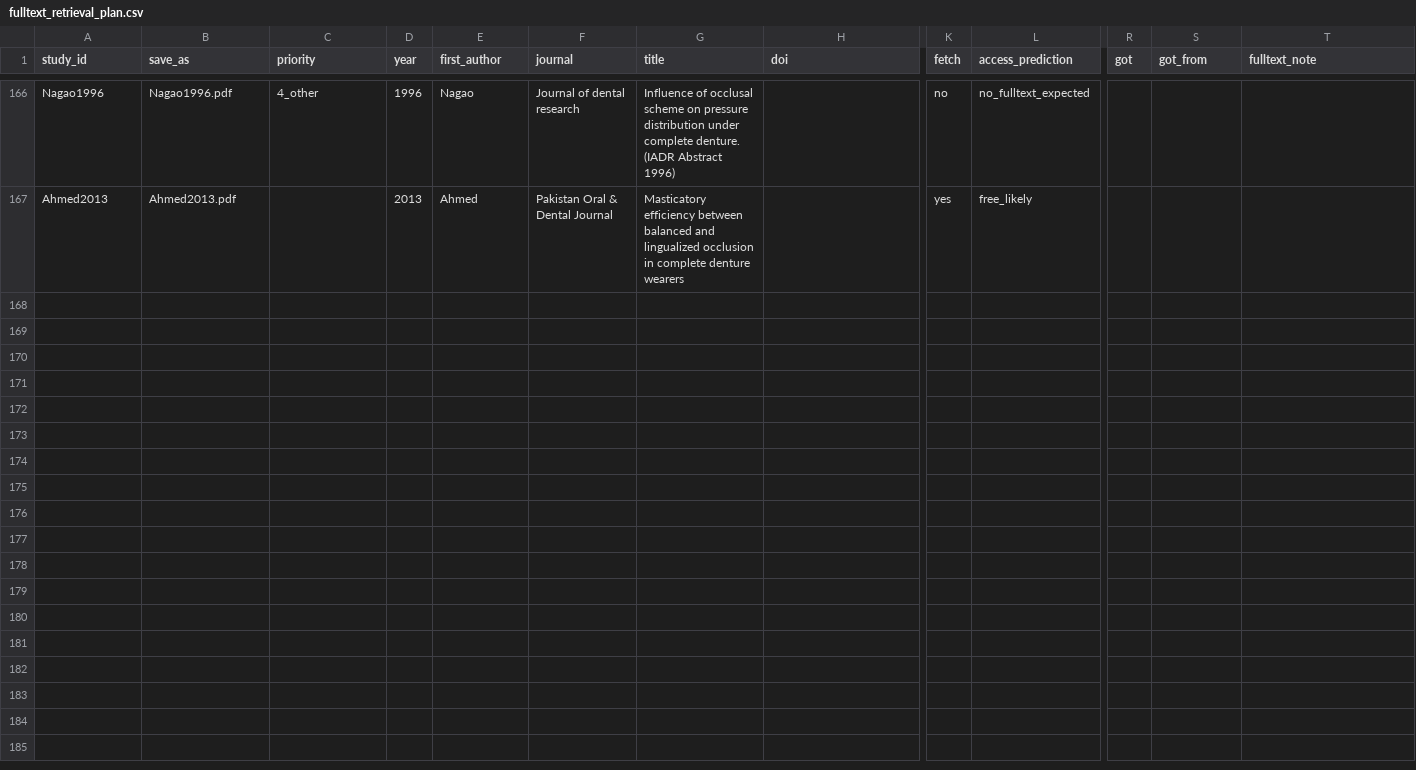
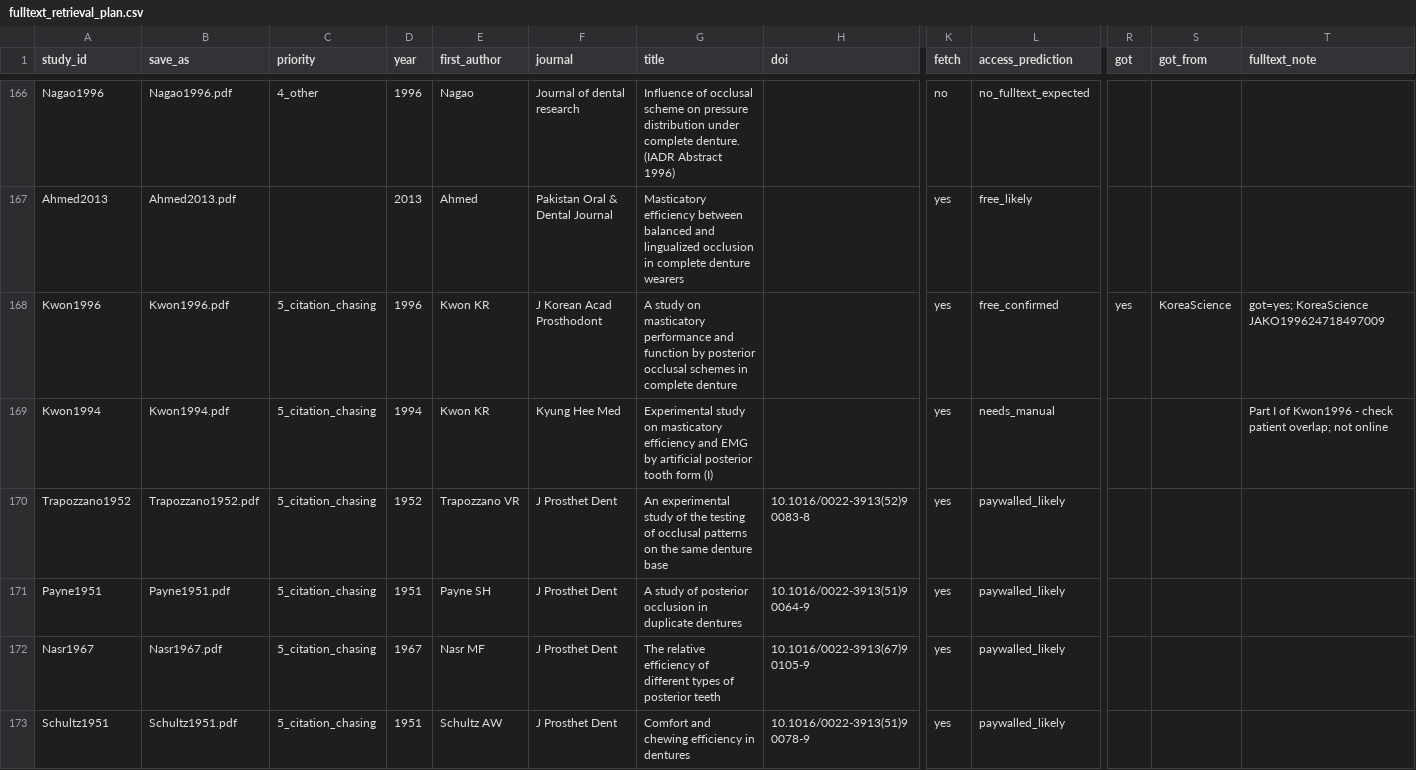
Before and after one commit to drmshady/Fulltext2, a CSV file: fulltext_retrieval_plan.csv, drawn as a sheet; only a part is shown, gaps mark what is left out; rows hold the shown columns only; the diff covers the shown part only; the diff names each change by its address in the sheet, - before the commit and + after, or states it on an @@ line.

```diff
--- a/fulltext_retrieval_plan.csv
+++ b/fulltext_retrieval_plan.csv
+row 168: Kwon1996 | Kwon1996.pdf | 5_citation_chasing | 1996 | Kwon KR | J Korean Acad Prosthodont | A study on masticatory performance and function by posterior occlusal schemes in complete denture |  | yes | free_confirmed | yes | KoreaScience | got=yes; KoreaScience JAKO199624718497009
+row 169: Kwon1994 | Kwon1994.pdf | 5_citation_chasing | 1994 | Kwon KR | Kyung Hee Med | Experimental study on masticatory efficiency and EMG by artificial posterior tooth form (I) |  | yes | needs_manual |  |  | Part I of Kwon1996 - check patient overlap; not online
+row 170: Trapozzano1952 | Trapozzano1952.pdf | 5_citation_chasing | 1952 | Trapozzano VR | J Prosthet Dent | An experimental study of the testing of occlusal patterns on the same denture base | 10.1016/0022-3913(52)90083-8 | yes | paywalled_likely
+row 171: Payne1951 | Payne1951.pdf | 5_citation_chasing | 1951 | Payne SH | J Prosthet Dent | A study of posterior occlusion in duplicate dentures | 10.1016/0022-3913(51)90064-9 | yes | paywalled_likely
+row 172: Nasr1967 | Nasr1967.pdf | 5_citation_chasing | 1967 | Nasr MF | J Prosthet Dent | The relative efficiency of different types of posterior teeth | 10.1016/0022-3913(67)90105-9 | yes | paywalled_likely
+row 173: Schultz1951 | Schultz1951.pdf | 5_citation_chasing | 1951 | Schultz AW | J Prosthet Dent | Comfort and chewing efficiency in dentures | 10.1016/0022-3913(51)90078-9 | yes | paywalled_likely
```
Also changed, not shown: 5 added rows elsewhere in this file, fulltext_log.csv, still_needed.csv, 2 other files.
